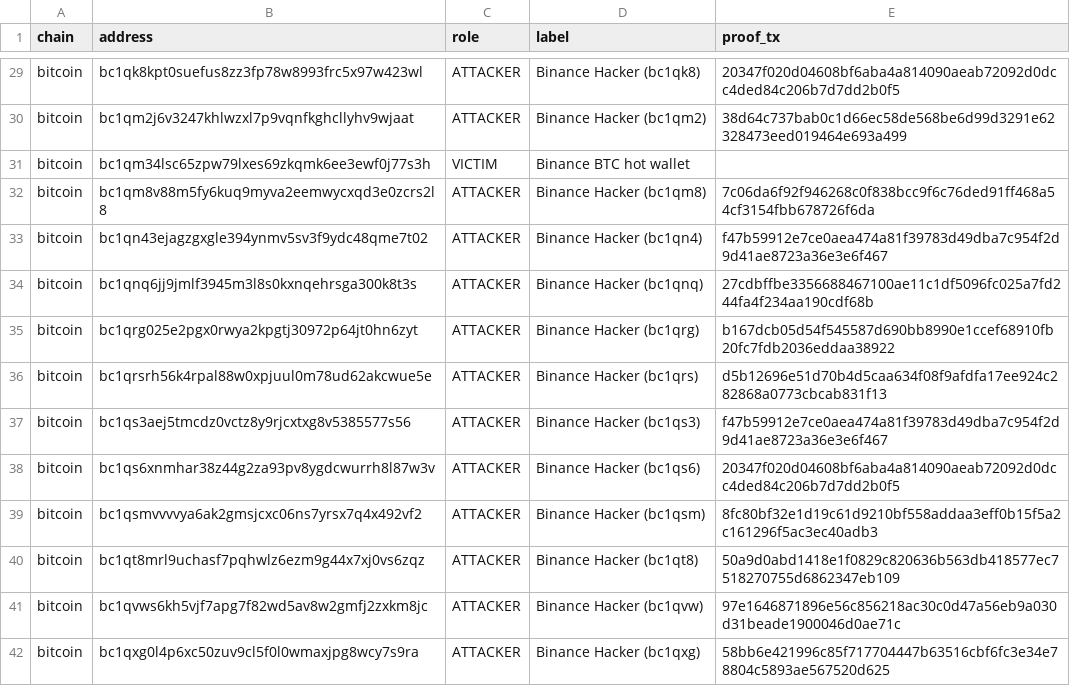
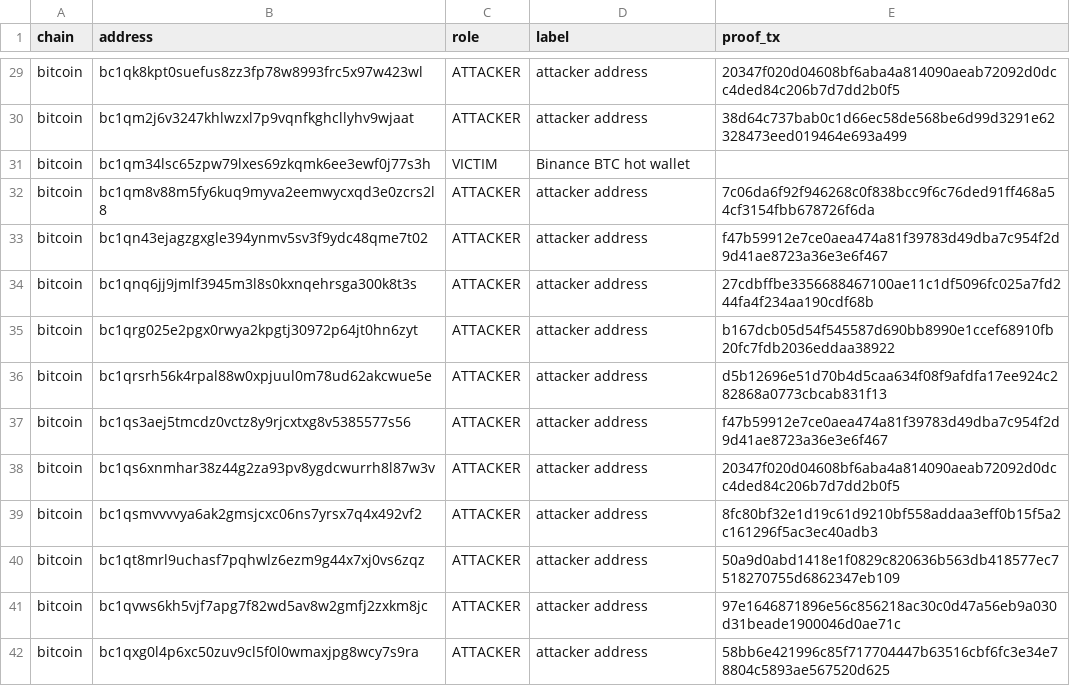
Before and after one commit to Philgr8/binance-drain-map, a CSV file: master_addresses.csv, drawn as a sheet; only a part is shown, gaps mark what is left out; the diff covers the shown part only; the diff names each change by its address in the sheet, - before the commit and + after, or states it on an @@ line.

```diff
--- a/master_addresses.csv
+++ b/master_addresses.csv
-D29 (label): Binance Hacker (bc1qk8)
+D29 (label): attacker address
-D30 (label): Binance Hacker (bc1qm2)
+D30 (label): attacker address
-D32 (label): Binance Hacker (bc1qm8)
+D32 (label): attacker address
-D33 (label): Binance Hacker (bc1qn4)
+D33 (label): attacker address
-D34 (label): Binance Hacker (bc1qnq)
+D34 (label): attacker address
-D35 (label): Binance Hacker (bc1qrg)
+D35 (label): attacker address
-D36 (label): Binance Hacker (bc1qrs)
+D36 (label): attacker address
-D37 (label): Binance Hacker (bc1qs3)
+D37 (label): attacker address
-D38 (label): Binance Hacker (bc1qs6)
+D38 (label): attacker address
-D39 (label): Binance Hacker (bc1qsm)
+D39 (label): attacker address
-D40 (label): Binance Hacker (bc1qt8)
+D40 (label): attacker address
-D41 (label): Binance Hacker (bc1qvw)
+D41 (label): attacker address
-D42 (label): Binance Hacker (bc1qxg)
+D42 (label): attacker address
```
Also changed, not shown: 6 removed rows and 65 edited cells elsewhere in this file, hops.csv, 2 other files.
